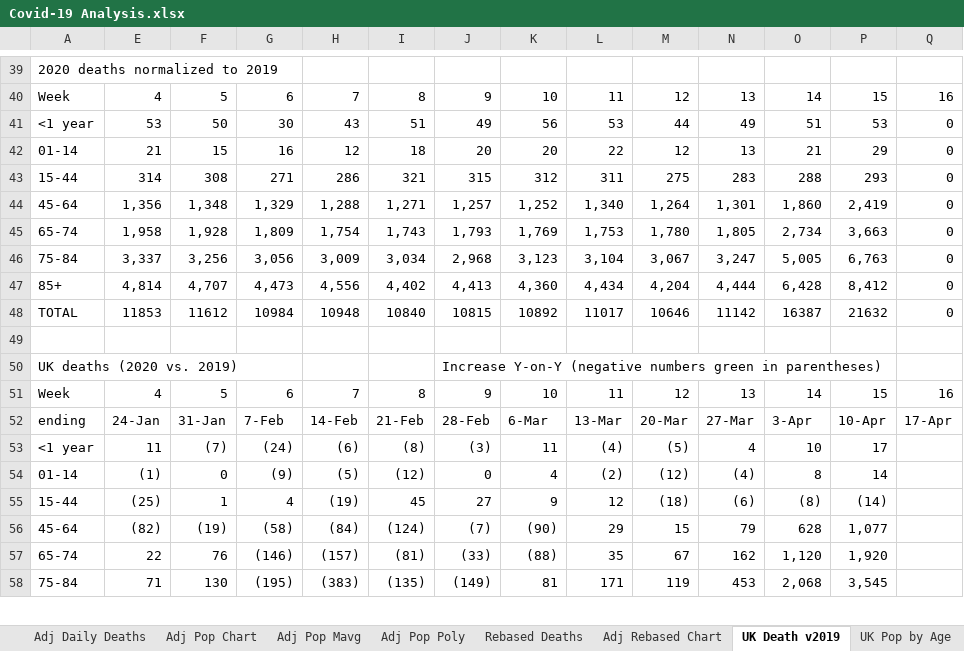
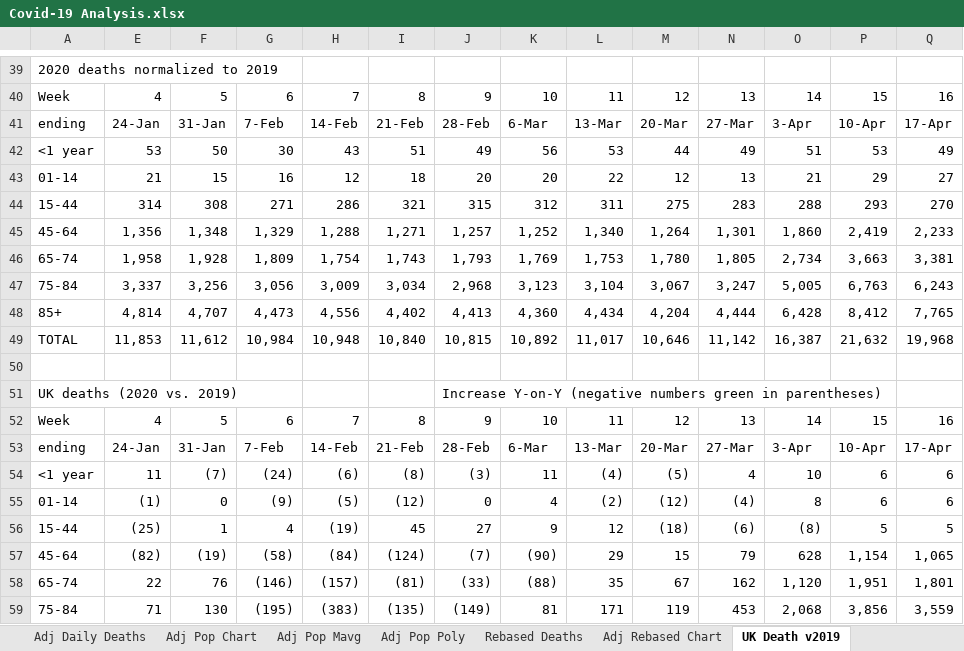
Before and after one commit to jonjon86/covid-19, an Excel workbook: sheets/Covid-19 Analysis.xlsx, sheet UK Death v2019, drawn as a sheet; only a part is shown, gaps mark what is left out; values as stored, in another font and other column widths than the file's, no cell formats; conditional formats not drawn; addresses are those after the commit; rows hold the shown columns only; the diff covers the shown part only; the diff names each change by its address in the sheet, - before the commit and + after, or states it on an @@ line.

```diff
--- a/sheets/Covid-19 Analysis.xlsx (sheet UK Death v2019)
+++ b/sheets/Covid-19 Analysis.xlsx (sheet UK Death v2019)
+row 41: ending | 24-Jan | 31-Jan | 7-Feb | 14-Feb | 21-Feb | 28-Feb | 6-Mar | 13-Mar | 20-Mar | 27-Mar | 3-Apr | 10-Apr | 17-Apr
-Q42: 0
+Q42: 49
-Q43: 0
+Q43: 27
-Q44: 0
+Q44: 270
-Q45: 0
+Q45: 2,233
-Q46: 0
+Q46: 3,381
-Q47: 0
+Q47: 6,243
-Q48: 0
+Q48: 7,765
-E49: 11853
+E49: 11,853
-F49: 11612
+F49: 11,612
-G49: 10984
+G49: 10,984
-H49: 10948
+H49: 10,948
-I49: 10840
+I49: 10,840
-J49: 10815
+J49: 10,815
-K49: 10892
+K49: 10,892
-L49: 11017
+L49: 11,017
-M49: 10646
+M49: 10,646
-N49: 11142
+N49: 11,142
-O49: 16387
+O49: 16,387
-P49: 21632
+P49: 21,632
-Q49: 0
+Q49: 19,968
-P54: 17
+P54: 6
-Q54:Q55: (empty)
+Q54:Q55: 6
-P55: 14
+P55: 6
-P56: (14)
+P56: 5
-Q56: (empty)
+Q56: 5
-P57: 1,077
+P57: 1,154
-Q57: (empty)
+Q57: 1,065
-P58: 1,920
+P58: 1,951
-Q58: (empty)
+Q58: 1,801
-P59: 3,545
+P59: 3,856
-Q59: (empty)
+Q59: 3,559
```
Also changed, not shown: 14 added rows, 2 removed rows and 80 edited cells elsewhere in this sheet, sheet Adj Daily Deaths, sheet Rebased Deaths, other sheet tabs, cell formats, formulas that keep their value, hidden cells, charts or pictures, data/covid-19-pandas-output-scandi.xlsx, data/covid-19-pandas-output-us.xlsx, 21 other files.
